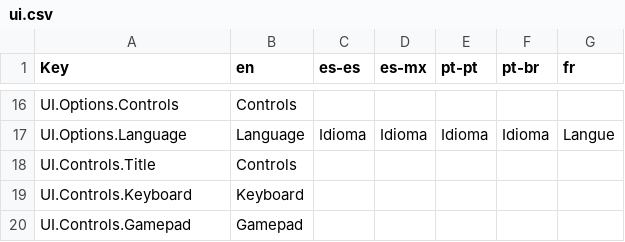
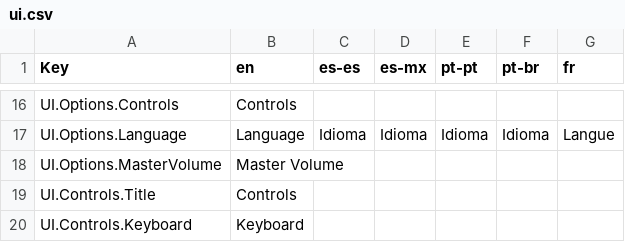
Before and after one commit to MagickaHat/pokemz, a CSV file: data/locales/ui.csv, drawn as a sheet; only a part is shown, gaps mark what is left out; the shorter side is filled out with more unchanged rows; the diff names each change by its address in the sheet, - before the commit and + after, or states it on an @@ line.

```diff
--- a/data/locales/ui.csv
+++ b/data/locales/ui.csv
+row 18: UI.Options.MasterVolume | Master Volume
```
Also changed, not shown: 1 other file.
